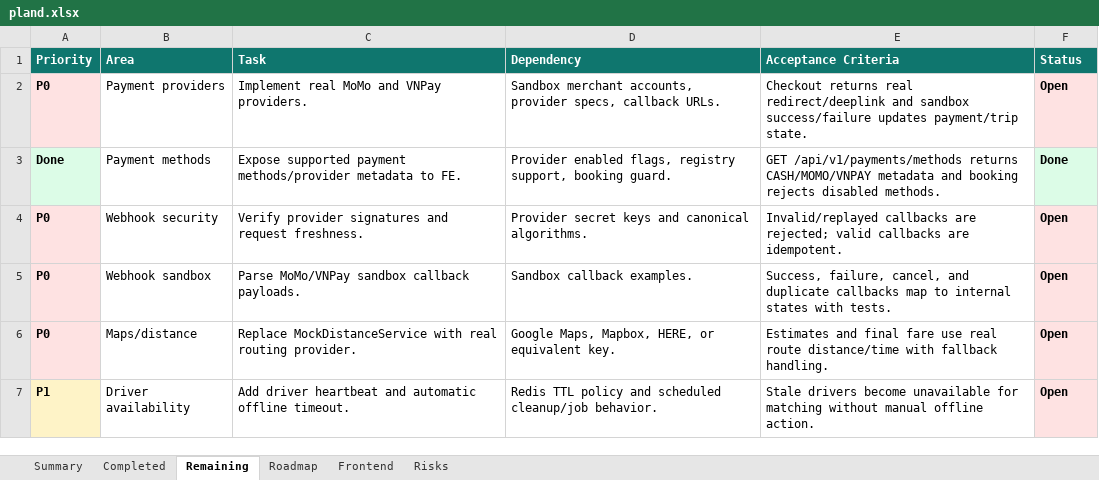
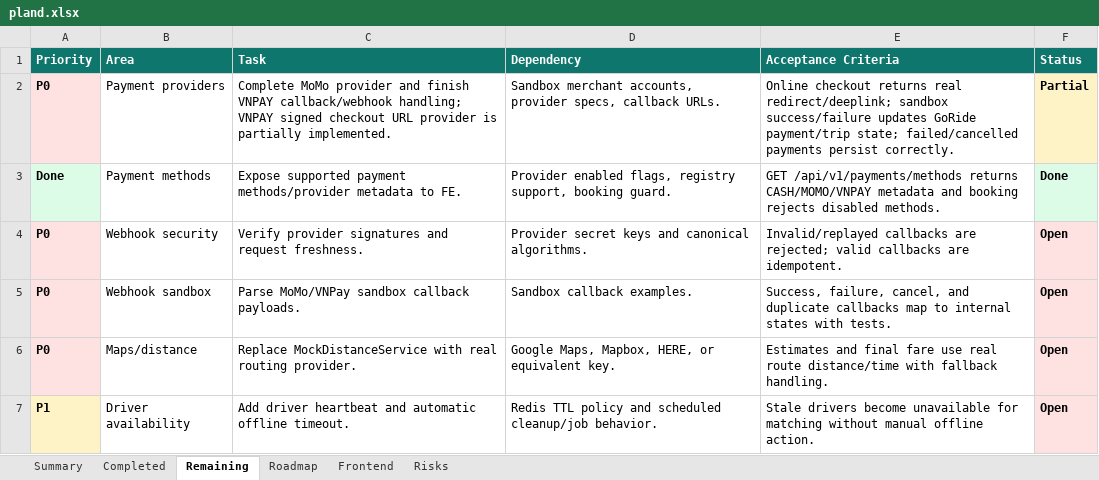
Before and after one commit to Luctran12/goride, an Excel workbook: docs/pland.xlsx, sheet Remaining, drawn as a sheet; only a part is shown; values as stored, in another font and other column widths than the file's, no borders; table styles not drawn; the diff names each change by its address in the sheet, - before the commit and + after, or states it on an @@ line.

Commit message:
feat: add vnpay checkout provider

```diff
--- a/docs/pland.xlsx (sheet Remaining)
+++ b/docs/pland.xlsx (sheet Remaining)
-C2 (Task): Implement real MoMo and VNPay providers.
+C2 (Task): Complete MoMo provider and finish VNPAY callback/webhook handling; VNPAY signed checkout URL provider is partially implemented.
-E2 (Acceptance Criteria): Checkout returns real redirect/deeplink and sandbox success/failure updates payment/trip state.
+E2 (Acceptance Criteria): Online checkout returns real redirect/deeplink; sandbox success/failure updates GoRide payment/trip state; failed/cancelled payments persist correctly.
-F2 (Status): Open
+F2 (Status): Partial
-F2 fill: #FEE2E2
+F2 fill: #FEF3C7
```
Also changed, not shown: sheet Summary, sheet Completed, sheet Frontend, 8 other files.
